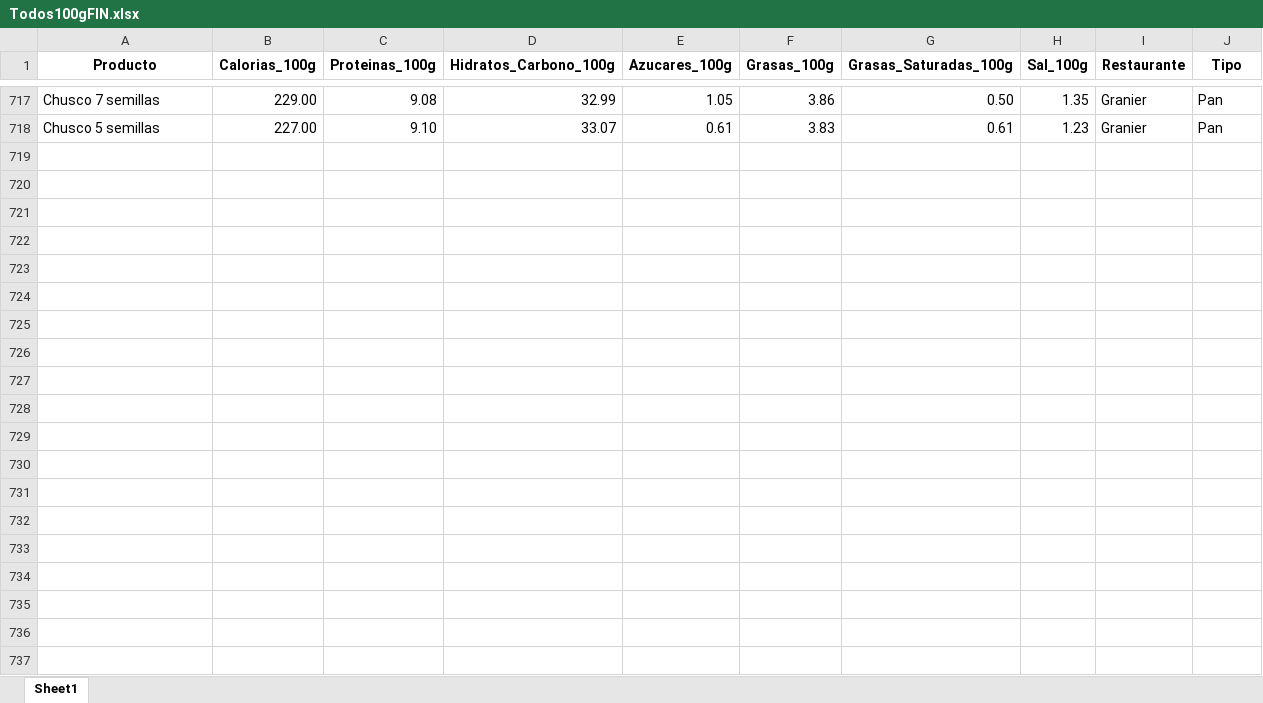
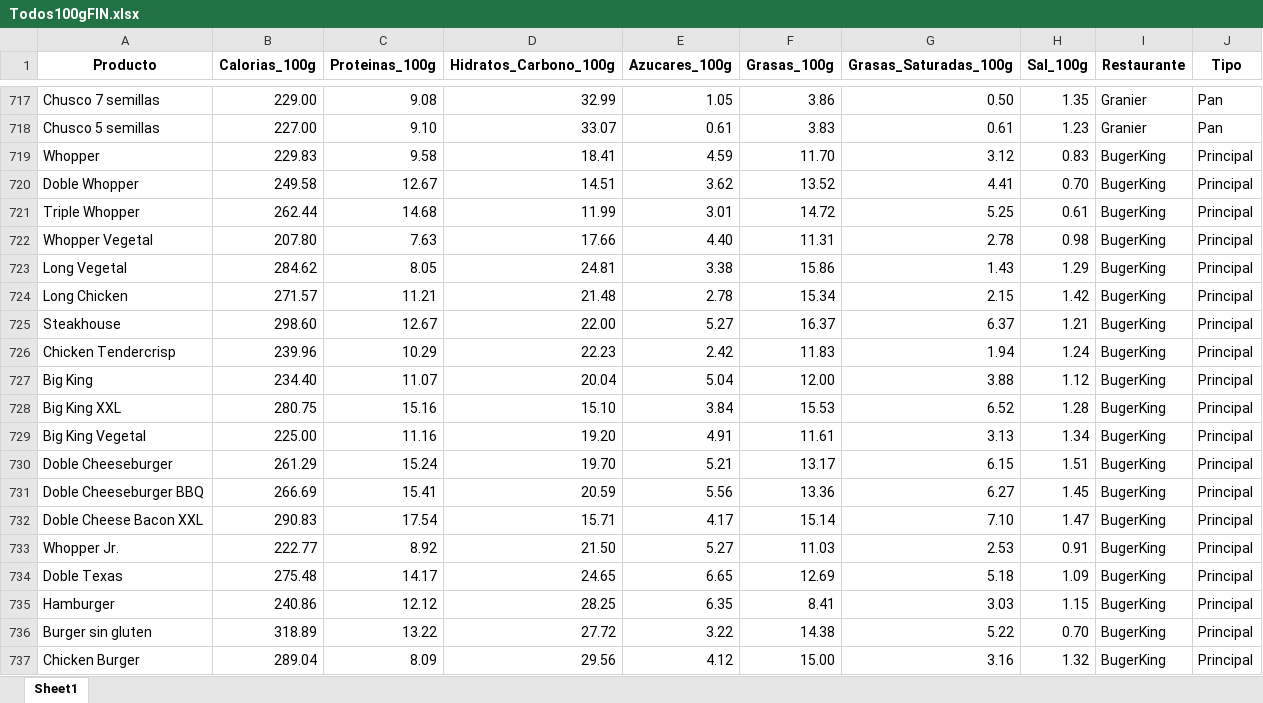
Before and after one commit to JaviPerez23/Proyecto-Dashboard, an Excel workbook: Todos100gFIN.xlsx, sheet Sheet1, drawn as a sheet; only a part is shown, gaps mark what is left out; values as stored, in another font and other column widths than the file's, no borders; the diff covers the shown part only; the diff names each change by its address in the sheet, - before the commit and + after, or states it on an @@ line.

Commit message:
Todos

```diff
--- a/Todos100gFIN.xlsx (sheet Sheet1)
+++ b/Todos100gFIN.xlsx (sheet Sheet1)
+row 719: Whopper | 229.83 | 9.58 | 18.41 | 4.59 | 11.70 | 3.12 | 0.83 | BugerKing | Principal
+row 720: Doble Whopper | 249.58 | 12.67 | 14.51 | 3.62 | 13.52 | 4.41 | 0.70 | BugerKing | Principal
+row 721: Triple Whopper | 262.44 | 14.68 | 11.99 | 3.01 | 14.72 | 5.25 | 0.61 | BugerKing | Principal
+row 722: Whopper Vegetal | 207.80 | 7.63 | 17.66 | 4.40 | 11.31 | 2.78 | 0.98 | BugerKing | Principal
+row 723: Long Vegetal | 284.62 | 8.05 | 24.81 | 3.38 | 15.86 | 1.43 | 1.29 | BugerKing | Principal
+row 724: Long Chicken | 271.57 | 11.21 | 21.48 | 2.78 | 15.34 | 2.15 | 1.42 | BugerKing | Principal
+row 725: Steakhouse | 298.60 | 12.67 | 22.00 | 5.27 | 16.37 | 6.37 | 1.21 | BugerKing | Principal
+row 726: Chicken Tendercrisp | 239.96 | 10.29 | 22.23 | 2.42 | 11.83 | 1.94 | 1.24 | BugerKing | Principal
+row 727: Big King | 234.40 | 11.07 | 20.04 | 5.04 | 12.00 | 3.88 | 1.12 | BugerKing | Principal
+row 728: Big King XXL | 280.75 | 15.16 | 15.10 | 3.84 | 15.53 | 6.52 | 1.28 | BugerKing | Principal
+row 729: Big King Vegetal | 225.00 | 11.16 | 19.20 | 4.91 | 11.61 | 3.13 | 1.34 | BugerKing | Principal
+row 730: Doble Cheeseburger | 261.29 | 15.24 | 19.70 | 5.21 | 13.17 | 6.15 | 1.51 | BugerKing | Principal
+row 731: Doble Cheeseburger BBQ | 266.69 | 15.41 | 20.59 | 5.56 | 13.36 | 6.27 | 1.45 | BugerKing | Principal
+row 732: Doble Cheese Bacon XXL | 290.83 | 17.54 | 15.71 | 4.17 | 15.14 | 7.10 | 1.47 | BugerKing | Principal
+row 733: Whopper Jr. | 222.77 | 8.92 | 21.50 | 5.27 | 11.03 | 2.53 | 0.91 | BugerKing | Principal
+row 734: Doble Texas | 275.48 | 14.17 | 24.65 | 6.65 | 12.69 | 5.18 | 1.09 | BugerKing | Principal
+row 735: Hamburger | 240.86 | 12.12 | 28.25 | 6.35 | 8.41 | 3.03 | 1.15 | BugerKing | Principal
+row 736: Burger sin gluten | 318.89 | 13.22 | 27.72 | 3.22 | 14.38 | 5.22 | 0.70 | BugerKing | Principal
+row 737: Chicken Burger | 289.04 | 8.09 | 29.56 | 4.12 | 15.00 | 3.16 | 1.32 | BugerKing | Principal
```
Also changed, not shown: 118 added rows elsewhere in this sheet.
